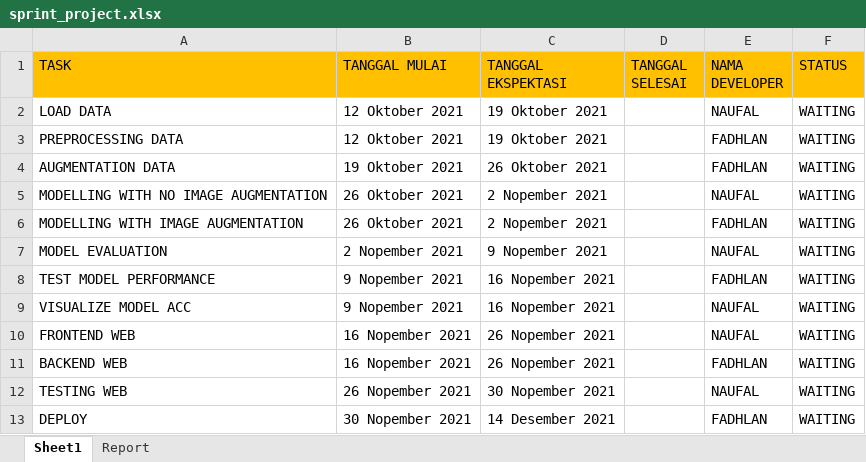
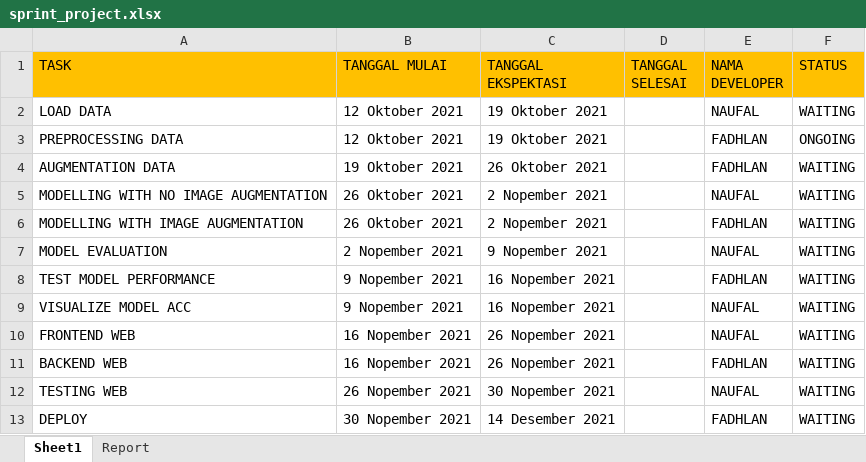
Before and after one commit to muhfadh/Tugas_Praktikum_ML_A_297-233, an Excel workbook: sprint_project.xlsx, sheet Sheet1, drawn as a sheet; values as stored, in another font and other column widths than the file's, no borders; the diff names each change by its address in the sheet, - before the commit and + after, or states it on an @@ line.

Commit message:
mengubah status task preprocessing data menjadi ongoing

```diff
--- a/sprint_project.xlsx (sheet Sheet1)
+++ b/sprint_project.xlsx (sheet Sheet1)
-F3 (STATUS): WAITING
+F3 (STATUS): ONGOING
```
